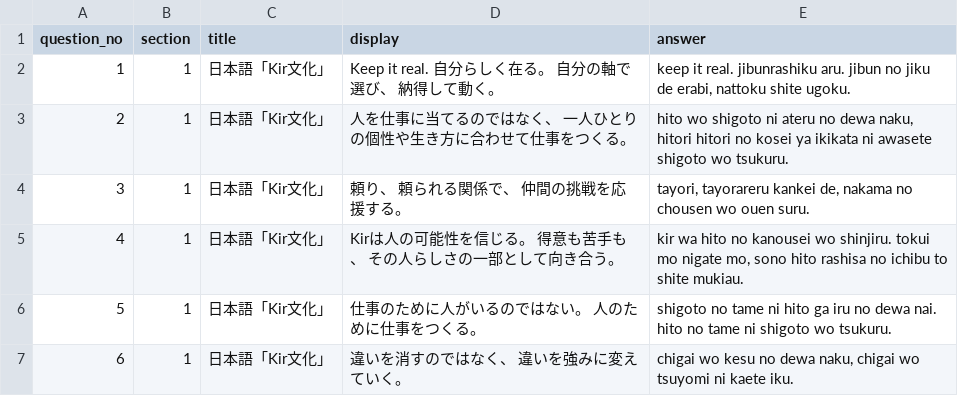
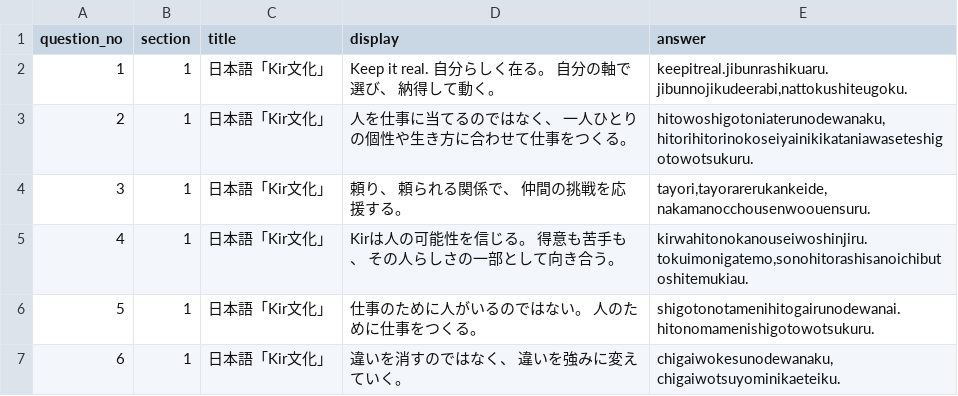
Before and after one commit to guro1026/KIR_kai, a CSV file: data/section1.csv, drawn as a sheet.

```diff
--- a/data/section1.csv
+++ b/data/section1.csv
@@ -1,7 +1,7 @@
 question_no,section,title,display,answer
-1,1,日本語「Kir文化」,Keep it real. 自分らしく在る。　自分の軸で選び、　納得して動く。,"keep it real. jibunrashiku aru. jibun no jiku de erabi, nattoku shite ugoku."
-2,1,日本語「Kir文化」,人を仕事に当てるのではなく、　一人ひとりの個性や生き方に合わせて仕事をつくる。,"hito wo shigoto ni ateru no dewa naku, hitori hitori no kosei ya ikikata ni awasete shigoto wo tsukuru."
-3,1,日本語「Kir文化」,頼り、　頼られる関係で、　仲間の挑戦を応援する。,"tayori, tayorareru kankei de, nakama no chousen wo ouen suru."
-4,1,日本語「Kir文化」,Kirは人の可能性を信じる。　得意も苦手も、　その人らしさの一部として向き合う。,"kir wa hito no kanousei wo shinjiru. tokui mo nigate mo, sono hito rashisa no ichibu to shite mukiau."
-5,1,日本語「Kir文化」,仕事のために人がいるのではない。　人のために仕事をつくる。,shigoto no tame ni hito ga iru no dewa nai. hito no tame ni shigoto wo tsukuru.
-6,1,日本語「Kir文化」,違いを消すのではなく、　違いを強みに変えていく。,"chigai wo kesu no dewa naku, chigai wo tsuyomi ni kaete iku."
+1,1,日本語「Kir文化」,Keep it real. 自分らしく在る。　自分の軸で選び、　納得して動く。,"keepitreal.jibunrashikuaru.jibunnojikudeerabi,nattokushiteugoku."
+2,1,日本語「Kir文化」,人を仕事に当てるのではなく、　一人ひとりの個性や生き方に合わせて仕事をつくる。,"hitowoshigotoniaterunodewanaku,hitorihitorinokoseiyainikikataniawaseteshigotowotsukuru."
+3,1,日本語「Kir文化」,頼り、　頼られる関係で、　仲間の挑戦を応援する。,"tayori,tayorarerukankeide,nakamanocchousenwoouensuru."
+4,1,日本語「Kir文化」,Kirは人の可能性を信じる。　得意も苦手も、　その人らしさの一部として向き合う。,"kirwahitonokanouseiwoshinjiru.tokuimonigatemo,sonohitorashisanoichibutoshitemukiau."
+5,1,日本語「Kir文化」,仕事のために人がいるのではない。　人のために仕事をつくる。,"shigotonotamenihitogairunodewanai.hitonomamenishigotowotsukuru."
+6,1,日本語「Kir文化」,違いを消すのではなく、　違いを強みに変えていく。,"chigaiwokesunodewanaku,chigaiwotsuyominikaeteiku."
```
Also changed, not shown: data/section2.csv, data/section6.csv.
